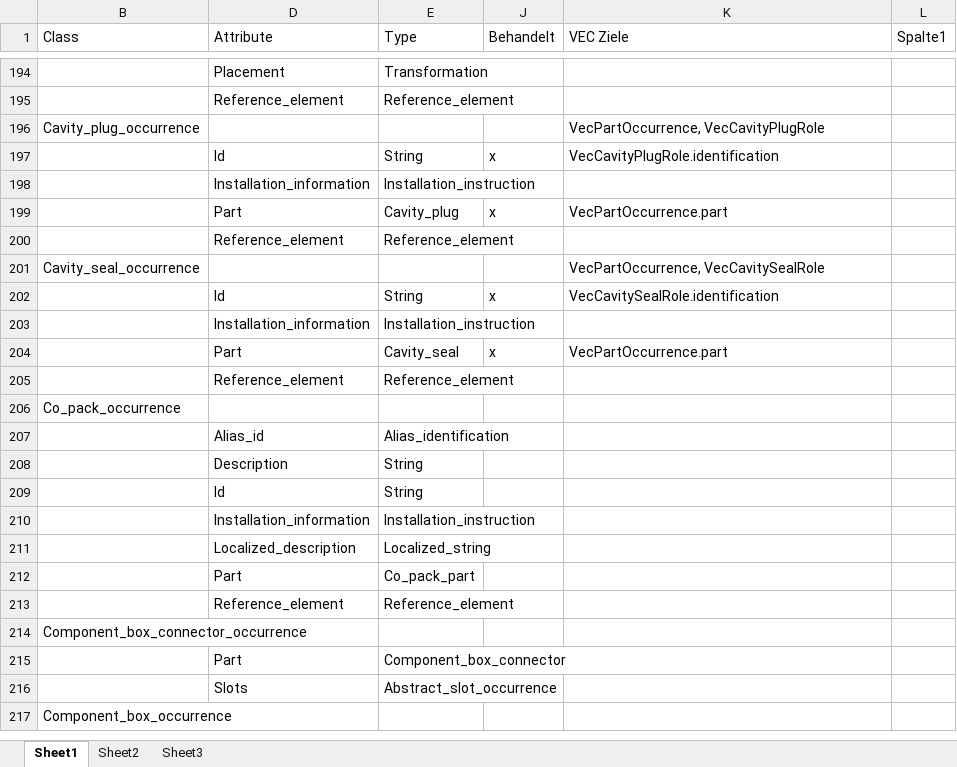
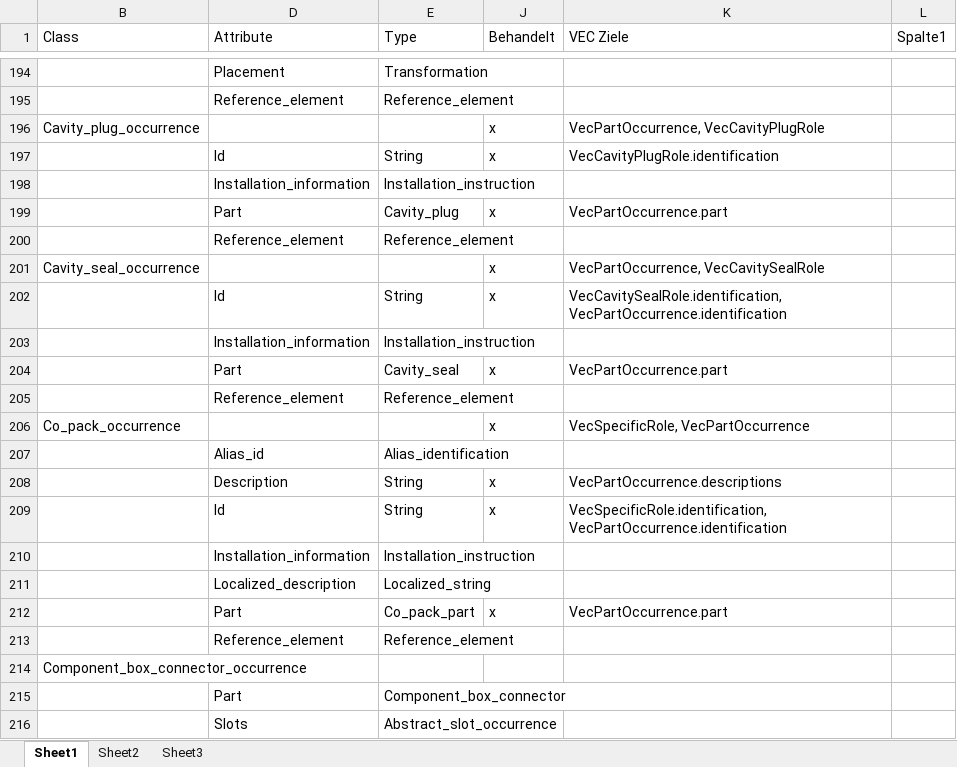
Before and after one commit to 4Soft-de/harness-model, an Excel workbook: kbl2vec/kbl-attribute-mappings.xlsx, sheet Sheet1, drawn as a sheet; only a part is shown, gaps mark what is left out; the shorter side is filled out with more unchanged rows; values as stored, in another font and other column widths than the file's, no cell formats; table styles not drawn; the diff covers the shown part only; the diff names each change by its address in the sheet, - before the commit and + after, or states it on an @@ line.

```diff
--- a/kbl2vec/kbl-attribute-mappings.xlsx (sheet Sheet1)
+++ b/kbl2vec/kbl-attribute-mappings.xlsx (sheet Sheet1)
-J196 (Behandelt): (empty)
+J196 (Behandelt): x
-J201 (Behandelt): (empty)
+J201 (Behandelt): x
-K202 (VEC Ziele): VecCavitySealRole.identification
+K202 (VEC Ziele): VecCavitySealRole.identification, VecPartOccurrence.identification
-J206 (Behandelt): (empty)
+J206 (Behandelt): x
-K206 (VEC Ziele): (empty)
+K206 (VEC Ziele): VecSpecificRole, VecPartOccurrence
-J208:J209 (Behandelt): (empty)
+J208:J209 (Behandelt): x
-K208 (VEC Ziele): (empty)
+K208 (VEC Ziele): VecPartOccurrence.descriptions
-K209 (VEC Ziele): (empty)
+K209 (VEC Ziele): VecSpecificRole.identification, VecPartOccurrence.identification
-J212 (Behandelt): (empty)
+J212 (Behandelt): x
-K212 (VEC Ziele): (empty)
+K212 (VEC Ziele): VecPartOccurrence.part
```
Also changed, not shown: 29 edited cells elsewhere in this sheet, cell formats, 1 other file.
